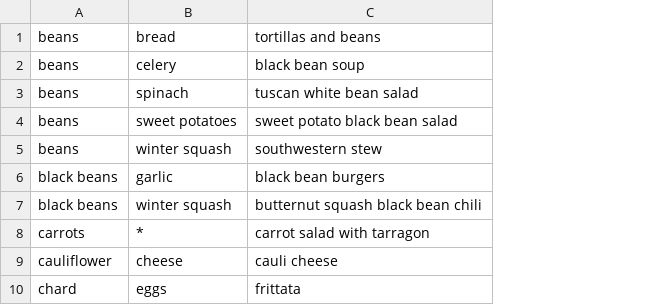
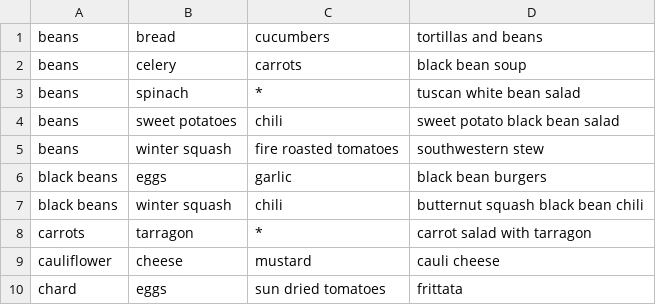
Before and after one commit to vielmetti/menu-planner, a CSV file: dice/menu-suggest.csv, drawn as a sheet; only a part is shown; the diff covers the shown part only; the diff names each change by its address in the sheet, - before the commit and + after, or states it on an @@ line.

```diff
--- a/dice/menu-suggest.csv
+++ b/dice/menu-suggest.csv
+column C, rows 1-10: cucumbers | carrots | * | chili | fire roasted tomatoes | garlic | chili | * | mustard | sun dried tomatoes
-B6: garlic
+B6: eggs
-B8: *
+B8: tarragon
```
Also changed, not shown: 6 added rows, 4 removed rows and 4 edited cells elsewhere in this file, 2 other files.
